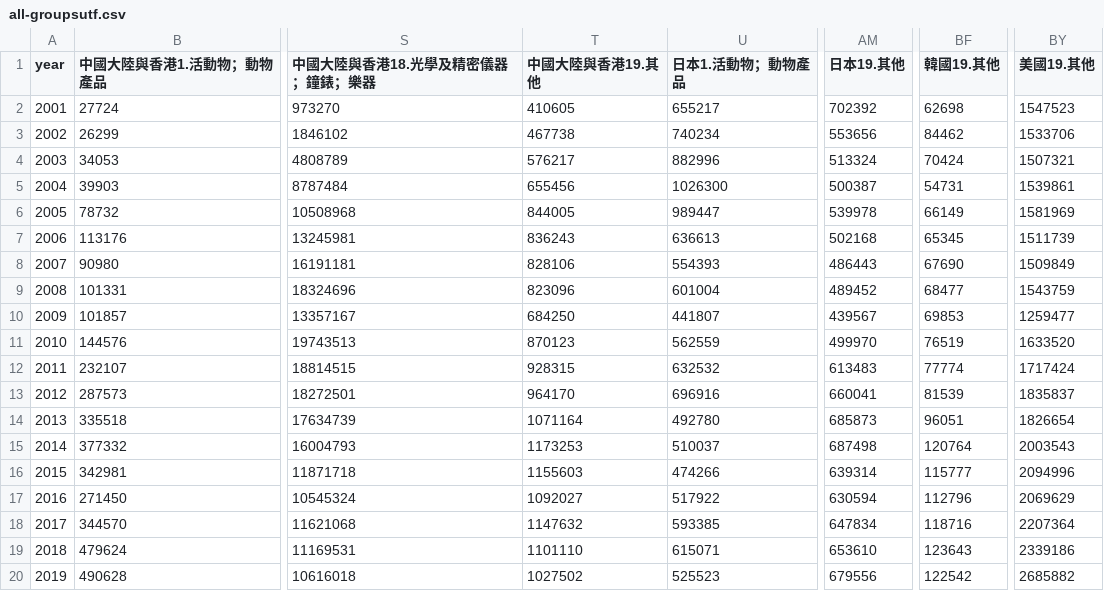
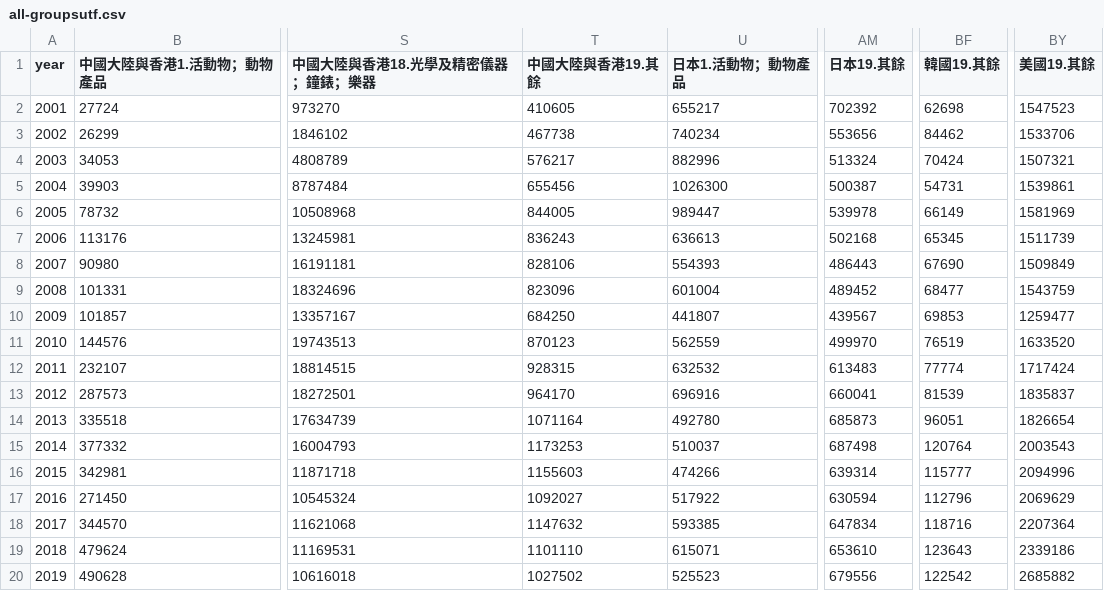
Before and after one commit to Zhou180/visualization, a CSV file: all-groupsutf.csv, drawn as a sheet; only a part is shown, gaps mark what is left out; the diff names each change by its address in the sheet, - before the commit and + after, or states it on an @@ line.

```diff
--- a/all-groupsutf.csv
+++ b/all-groupsutf.csv
-T1: 中國大陸與香港19.其他
+T1: 中國大陸與香港19.其餘
-AM1: 日本19.其他
+AM1: 日本19.其餘
-BF1: 韓國19.其他
+BF1: 韓國19.其餘
-BY1: 美國19.其他
+BY1: 美國19.其餘
```
Also changed, not shown: 1 other file.
